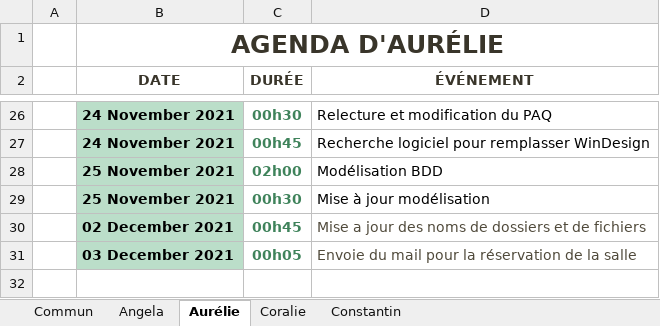
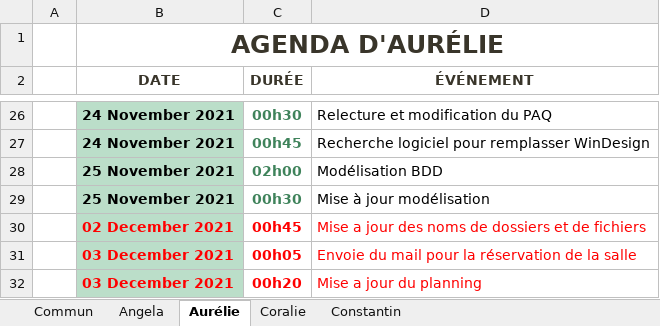
Before and after one commit to ConstantinHrrmn/WavContact, an Excel workbook: Documents/0_Journal_de_bord.xlsx, sheet Aurélie, drawn as a sheet; only a part is shown, gaps mark what is left out; values as stored, in another font and other column widths than the file's, no borders; table styles not drawn; the diff names each change by its address in the sheet, - before the commit and + after, or states it on an @@ line.

Commit message:
JDB

```diff
--- a/Documents/0_Journal_de_bord.xlsx (sheet Aurélie)
+++ b/Documents/0_Journal_de_bord.xlsx (sheet Aurélie)
-B30:B31 text colour: black
+B30:B31 text colour: #FF0000
-C30:C31 text colour: #3F835B
+C30:C31 text colour: #FF0000
-D30:D31 text colour: #504A3B
+D30:D31 text colour: #FF0000
+row 32:  | 03 December 2021 | 00h20 | Mise a jour du planning
```
